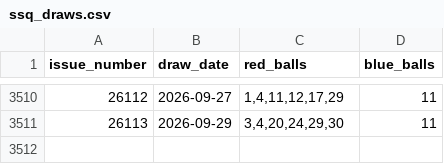
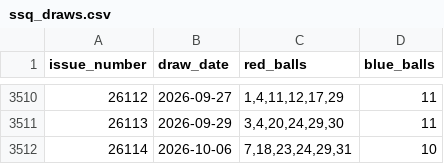
Before and after one commit to hurongson/lottery-analyzer, a CSV file: data/ssq_draws.csv, drawn as a sheet; only a part is shown, gaps mark what is left out.

```diff
--- a/data/ssq_draws.csv
+++ b/data/ssq_draws.csv
@@ -3511 +3511,2 @@ issue_number,draw_date,red_balls,blue_balls
 26113,2026-09-29,"3,4,20,24,29,30",11
+26114,2026-10-06,"7,18,23,24,29,31",10
```
